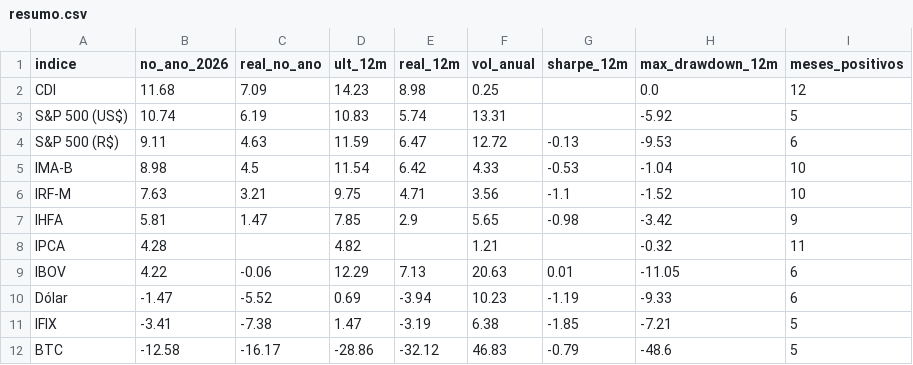
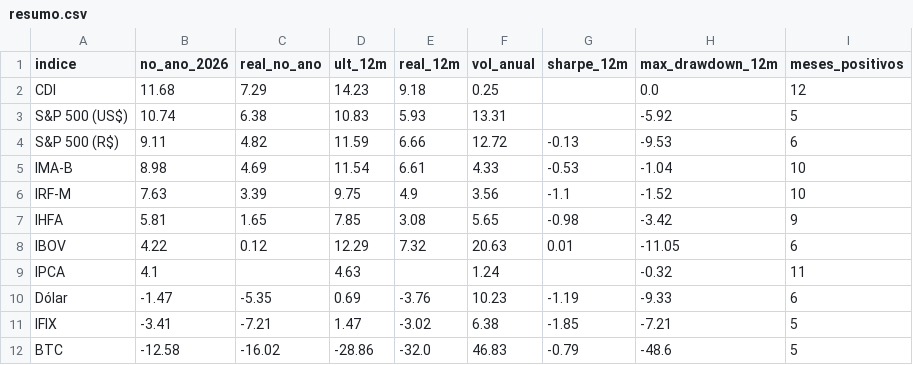
Before and after one commit to mlsantos92/indices-mercado-2026, a CSV file: docs/outputs/resumo.csv, drawn as a sheet.

```diff
--- a/docs/outputs/resumo.csv
+++ b/docs/outputs/resumo.csv
@@ -1,12 +1,12 @@
 indice,no_ano_2026,real_no_ano,ult_12m,real_12m,vol_anual,sharpe_12m,max_drawdown_12m,meses_positivos
-CDI,11.68,7.09,14.23,8.98,0.25,,0.0,12
-S&P 500 (US$),10.74,6.19,10.83,5.74,13.31,,-5.92,5
-S&P 500 (R$),9.11,4.63,11.59,6.47,12.72,-0.13,-9.53,6
-IMA-B,8.98,4.5,11.54,6.42,4.33,-0.53,-1.04,10
-IRF-M,7.63,3.21,9.75,4.71,3.56,-1.1,-1.52,10
-IHFA,5.81,1.47,7.85,2.9,5.65,-0.98,-3.42,9
-IPCA,4.28,,4.82,,1.21,,-0.32,11
-IBOV,4.22,-0.06,12.29,7.13,20.63,0.01,-11.05,6
-Dólar,-1.47,-5.52,0.69,-3.94,10.23,-1.19,-9.33,6
-IFIX,-3.41,-7.38,1.47,-3.19,6.38,-1.85,-7.21,5
-BTC,-12.58,-16.17,-28.86,-32.12,46.83,-0.79,-48.6,5
+CDI,11.68,7.29,14.23,9.18,0.25,,0.0,12
+S&P 500 (US$),10.74,6.38,10.83,5.93,13.31,,-5.92,5
+S&P 500 (R$),9.11,4.82,11.59,6.66,12.72,-0.13,-9.53,6
+IMA-B,8.98,4.69,11.54,6.61,4.33,-0.53,-1.04,10
+IRF-M,7.63,3.39,9.75,4.9,3.56,-1.1,-1.52,10
+IHFA,5.81,1.65,7.85,3.08,5.65,-0.98,-3.42,9
+IBOV,4.22,0.12,12.29,7.32,20.63,0.01,-11.05,6
+IPCA,4.1,,4.63,,1.24,,-0.32,11
+Dólar,-1.47,-5.35,0.69,-3.76,10.23,-1.19,-9.33,6
+IFIX,-3.41,-7.21,1.47,-3.02,6.38,-1.85,-7.21,5
+BTC,-12.58,-16.02,-28.86,-32.0,46.83,-0.79,-48.6,5
```
Also changed, not shown: data/processed/indices_mensal.csv, docs/outputs/acumulado_periodo.csv, 23 other files.
